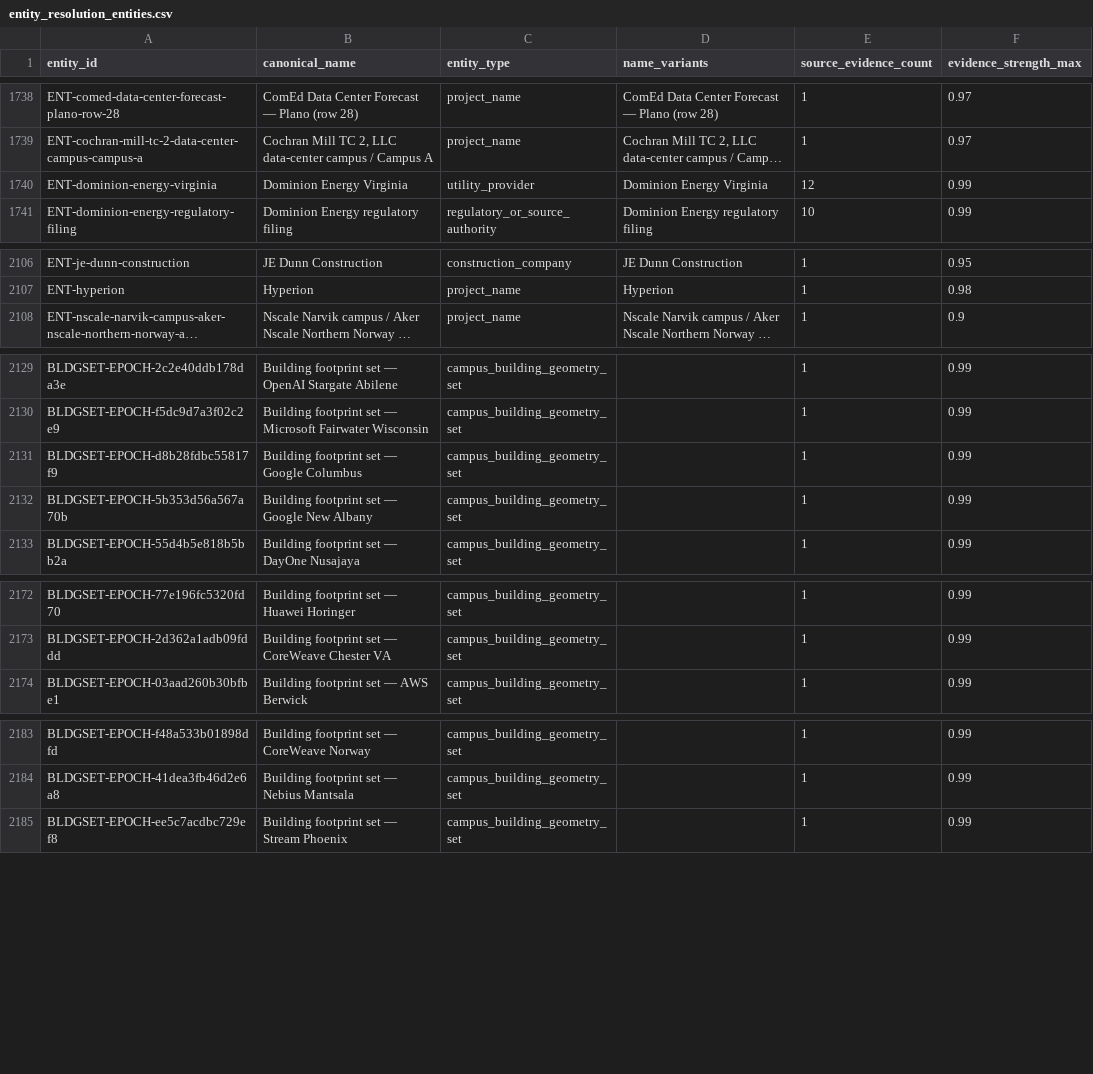
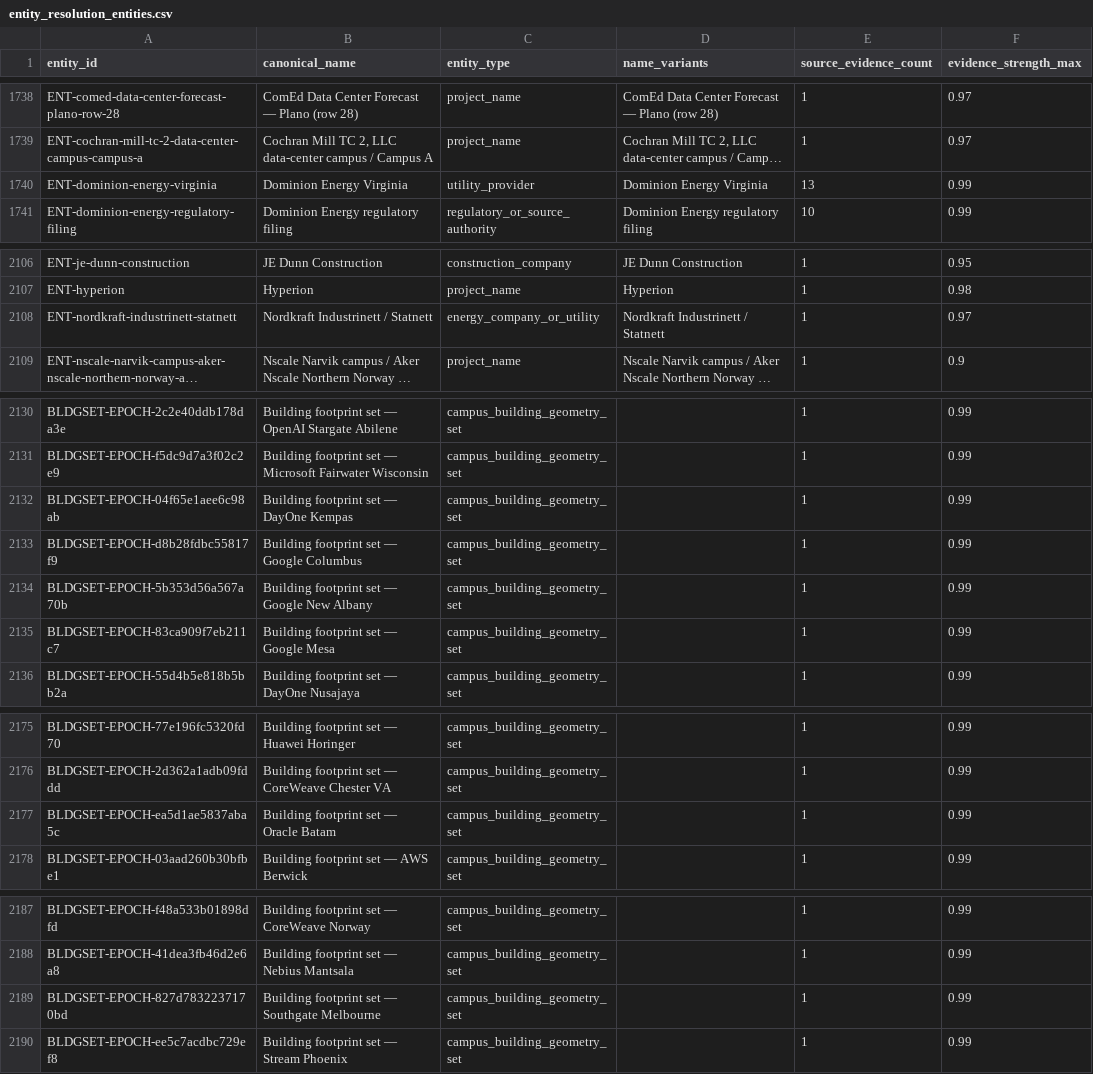
Before and after one commit to AnonRish/continental-load-registry, a CSV file: data/track3/entity_resolution_entities.csv, drawn as a sheet; only a part is shown, gaps mark what is left out; long unchanged cells end in …; the diff names each change by its address in the sheet, - before the commit and + after, or states it on an @@ line.

```diff
--- a/data/track3/entity_resolution_entities.csv
+++ b/data/track3/entity_resolution_entities.csv
-E1740 (source_evidence_count): 12
+E1740 (source_evidence_count): 13
+row 2108: ENT-nordkraft-industrinett-statnett | Nordkraft Industrinett / Statnett | energy_company_or_utility | Nordkraft Industrinett / Statnett | 1 | 0.97
+row 2132: BLDGSET-EPOCH-04f65e1aee6c98ab | Building footprint set — DayOne Kempas | campus_building_geometry_set |  | 1 | 0.99
+row 2135: BLDGSET-EPOCH-83ca909f7eb211c7 | Building footprint set — Google Mesa | campus_building_geometry_set |  | 1 | 0.99
+row 2177: BLDGSET-EPOCH-ea5d1ae5837aba5c | Building footprint set — Oracle Batam | campus_building_geometry_set |  | 1 | 0.99
+row 2189: BLDGSET-EPOCH-827d7832237170bd | Building footprint set — Southgate Melbourne | campus_building_geometry_set |  | 1 | 0.99
```
Also changed, not shown: api/v1/facilities.csv, data/track3/entity_resolution_relationships.csv, 51 other files.
